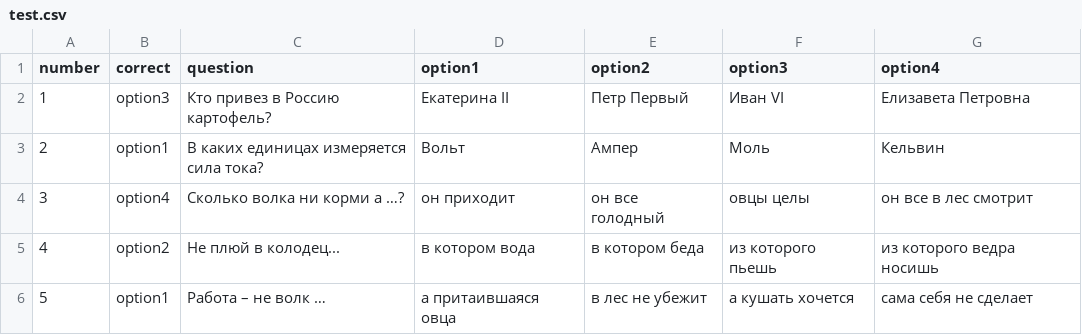
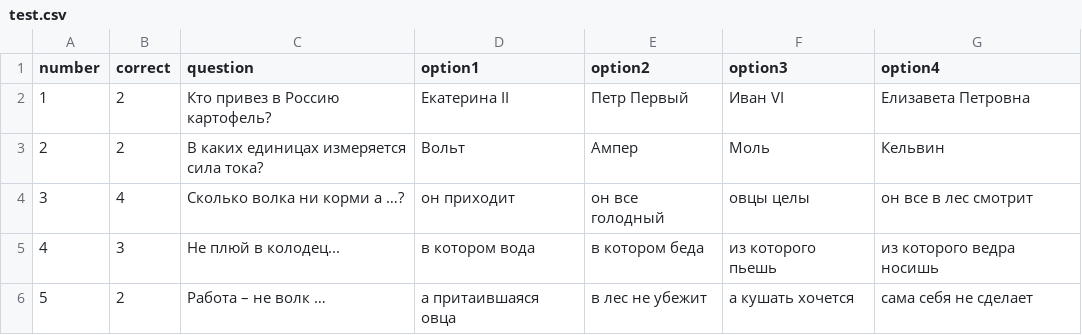
Before and after one commit to adlet29/spring-2025-01, a CSV file: spring-02-homework/src/main/resources/test.csv, drawn as a sheet.

```diff
--- a/spring-02-homework/src/main/resources/test.csv
+++ b/spring-02-homework/src/main/resources/test.csv
@@ -1,6 +1,6 @@
 number,correct,question,option1,option2,option3,option4
-1,option3,Кто привез в Россию картофель?,Екатерина II,Петр Первый,Иван VI,Елизавета Петровна
-2,option1,В каких единицах измеряется сила тока?,Вольт,Ампер,Моль,Кельвин
-3,option4,Сколько волка ни корми а …?,он приходит,он все голодный,овцы целы,он все в лес смотрит
-4,option2,Не плюй в колодец...,в котором вода,в котором беда,из которого пьешь,из которого ведра носишь
-5,option1,Работа – не волк …,а притаившаяся овца,в лес не убежит,а кушать хочется,сама себя не сделает
+1,2,Кто привез в Россию картофель?,Екатерина II,Петр Первый,Иван VI,Елизавета Петровна
+2,2,В каких единицах измеряется сила тока?,Вольт,Ампер,Моль,Кельвин
+3,4,Сколько волка ни корми а …?,он приходит,он все голодный,овцы целы,он все в лес смотрит
+4,3,Не плюй в колодец...,в котором вода,в котором беда,из которого пьешь,из которого ведра носишь
+5,2,Работа – не волк …,а притаившаяся овца,в лес не убежит,а кушать хочется,сама себя не сделает
```
Also changed, not shown: 6 other files.
